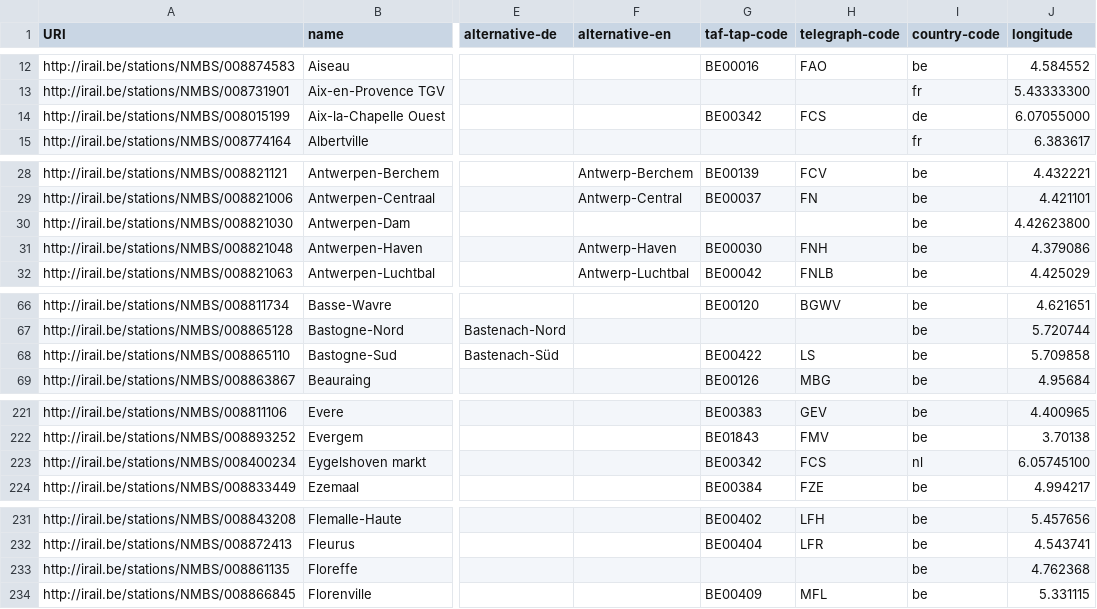
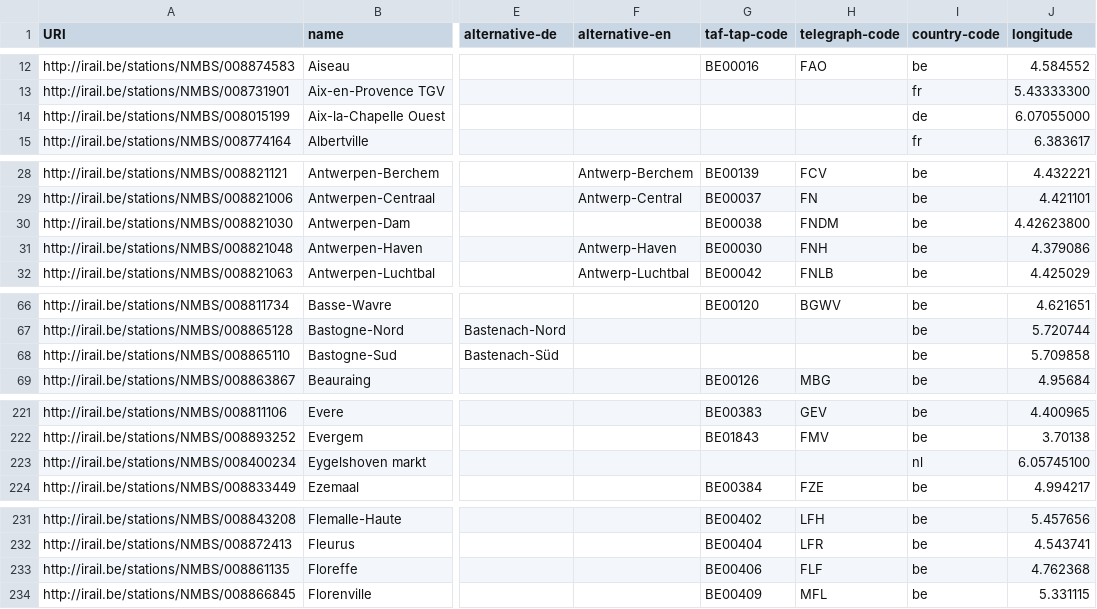
Before and after one commit to iRail/stations, a CSV file: stations.csv, drawn as a sheet; only a part is shown, gaps mark what is left out; the diff covers the shown part only; the diff names each change by its address in the sheet, - before the commit and + after, or states it on an @@ line.

Commit message:
Correct taf/tap and telegraph codes

```diff
--- a/stations.csv
+++ b/stations.csv
-G14 (taf-tap-code): BE00342
+G14 (taf-tap-code): (empty)
-H14 (telegraph-code): FCS
+H14 (telegraph-code): (empty)
-G30 (taf-tap-code): (empty)
+G30 (taf-tap-code): BE00038
-H30 (telegraph-code): (empty)
+H30 (telegraph-code): FNDM
-G68 (taf-tap-code): BE00422
+G68 (taf-tap-code): (empty)
-H68 (telegraph-code): LS
+H68 (telegraph-code): (empty)
-G223 (taf-tap-code): BE00342
+G223 (taf-tap-code): (empty)
-H223 (telegraph-code): FCS
+H223 (telegraph-code): (empty)
-G233 (taf-tap-code): (empty)
+G233 (taf-tap-code): BE00406
-H233 (telegraph-code): (empty)
+H233 (telegraph-code): FLF
```
Also changed, not shown: 12 edited cells elsewhere in this file.
